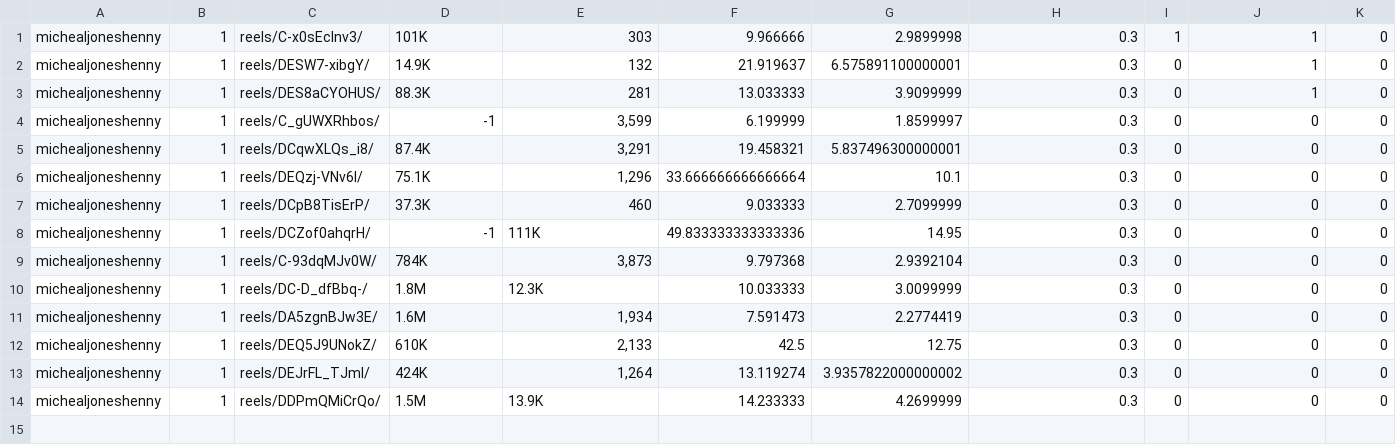
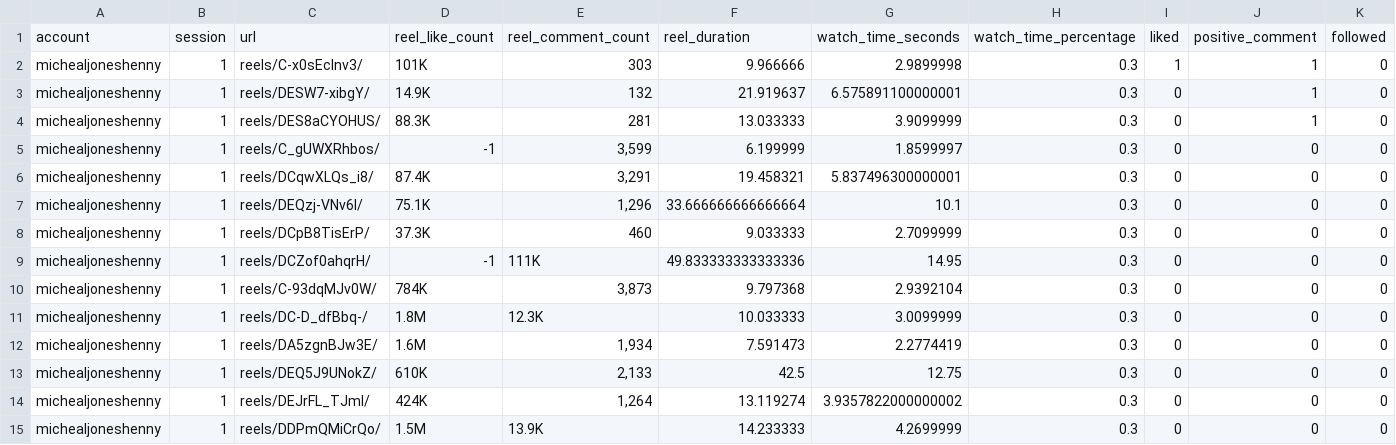
Before and after one commit to rbouaf/research-part-1, a CSV file: data_output/data_output.csv, drawn as a sheet; only a part is shown; rows hold the shown columns only; the diff names each change by its address in the sheet, - before the commit and + after, or states it on an @@ line.

```diff
--- a/data_output/data_output.csv
+++ b/data_output/data_output.csv
+row 1: account | session | url | reel_like_count | reel_comment_count | reel_duration | watch_time_seconds | watch_time_percentage | liked | positive_comment | followed
```
Also changed, not shown: 10 other files.
